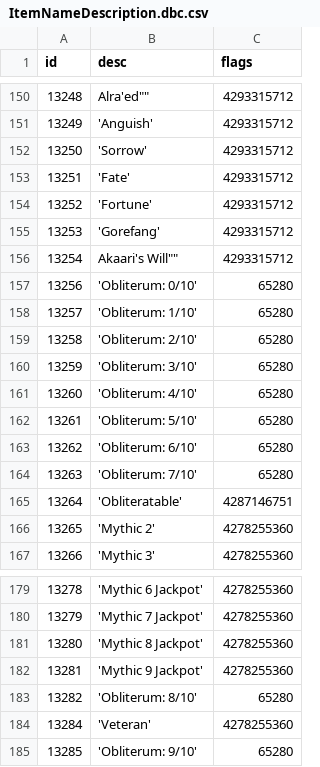
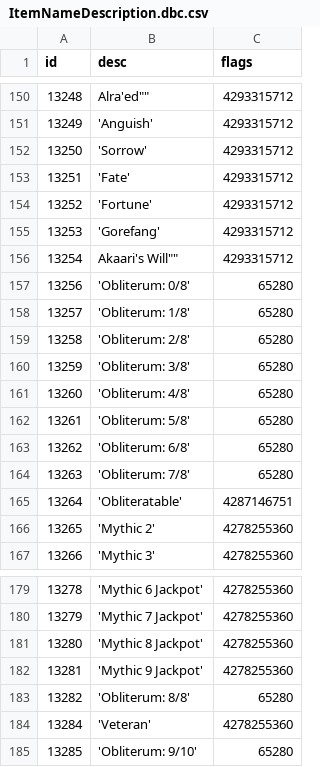
Before and after one commit to ShadowCraft/shadowcraft-ui-react, a CSV file: shadowcraft_ui/external_data/ItemNameDescription.dbc.csv, drawn as a sheet; only a part is shown, gaps mark what is left out; the diff covers the shown part only.

```diff
--- a/shadowcraft_ui/external_data/ItemNameDescription.dbc.csv
+++ b/shadowcraft_ui/external_data/ItemNameDescription.dbc.csv
@@ -156,10 +156,10 @@ id,desc,flags
 13254,""Akaari's Will"",4293315712
-13256,"'Obliterum: 0/10'",65280
-13257,"'Obliterum: 1/10'",65280
-13258,"'Obliterum: 2/10'",65280
-13259,"'Obliterum: 3/10'",65280
-13260,"'Obliterum: 4/10'",65280
-13261,"'Obliterum: 5/10'",65280
-13262,"'Obliterum: 6/10'",65280
-13263,"'Obliterum: 7/10'",65280
+13256,"'Obliterum: 0/8'",65280
+13257,"'Obliterum: 1/8'",65280
+13258,"'Obliterum: 2/8'",65280
+13259,"'Obliterum: 3/8'",65280
+13260,"'Obliterum: 4/8'",65280
+13261,"'Obliterum: 5/8'",65280
+13262,"'Obliterum: 6/8'",65280
+13263,"'Obliterum: 7/8'",65280
 13264,"'Obliteratable'",4287146751
@@ -182,3 +182,3 @@ id,desc,flags
 13281,"'Mythic 9 Jackpot'",4278255360
-13282,"'Obliterum: 8/10'",65280
+13282,"'Obliterum: 8/8'",65280
 13284,"'Veteran'",4278255360
```
Also changed, not shown: 31 added rows elsewhere in this file, shadowcraft_ui/external_data/ItemBonus.dbc.csv, shadowcraft_ui/external_data/RulesetItemUpgrade.dbc.csv, 3 other files.
